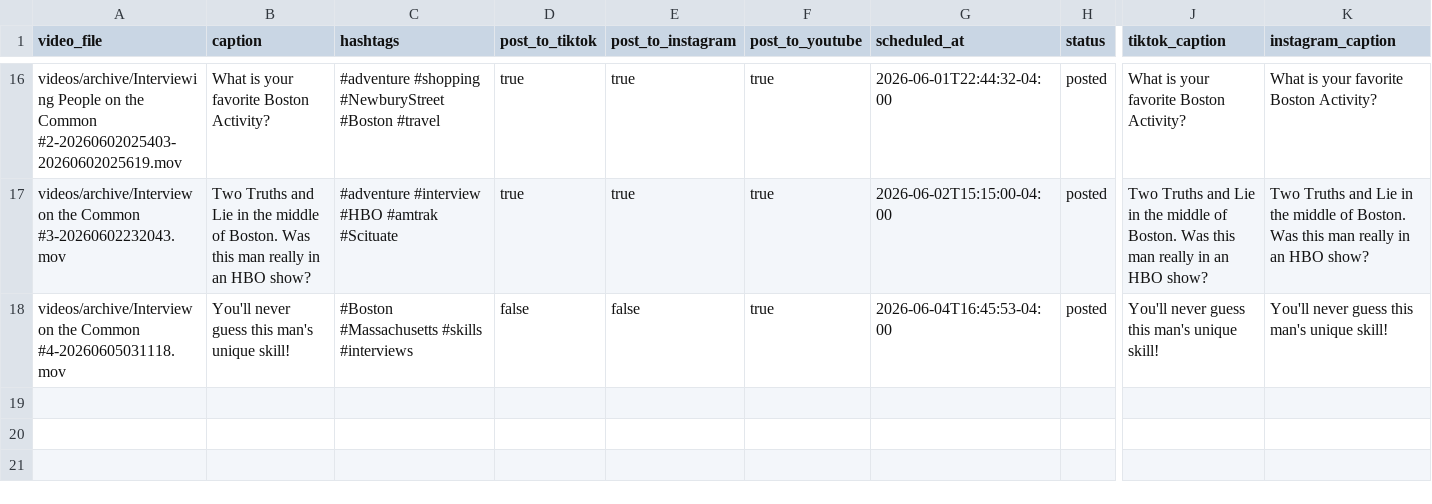
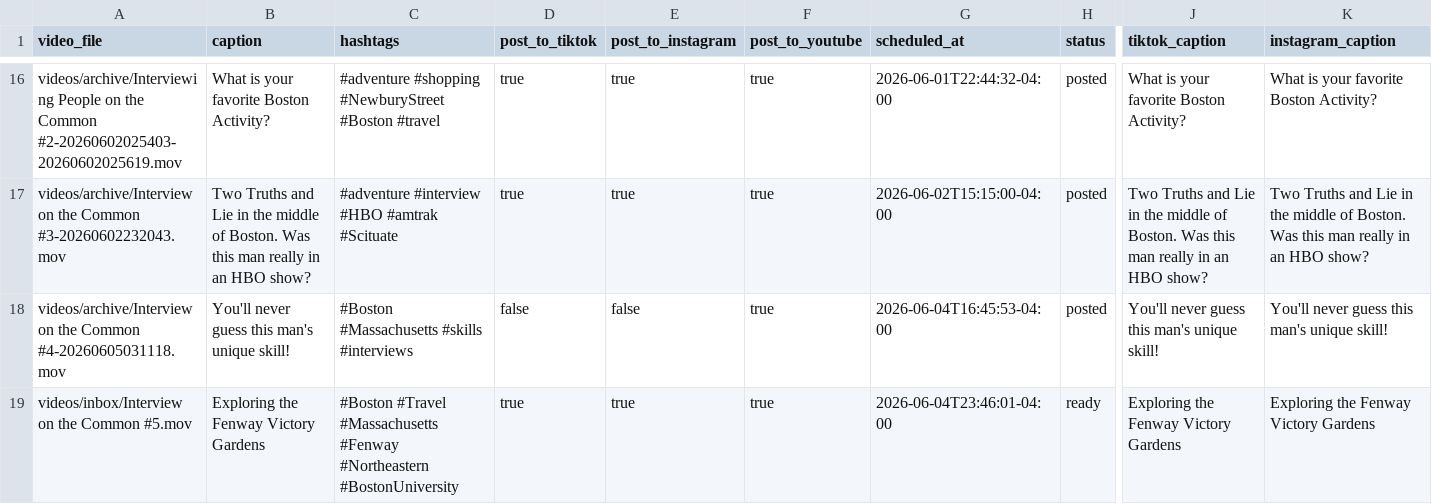
Before and after one commit to davidshapiro13/AutomatedContentUpload, a CSV file: manifests/manifest.csv, drawn as a sheet; only a part is shown, gaps mark what is left out; rows hold the shown columns only; the diff names each change by its address in the sheet, - before the commit and + after, or states it on an @@ line.

Commit message:
Add reel: Interview on the Common #5.mov @ 2026-06-04T23:46:01-04:00

```diff
--- a/manifests/manifest.csv
+++ b/manifests/manifest.csv
+row 19: videos/inbox/Interview on the Common #5.mov | Exploring the Fenway Victory Gardens | #Boston #Travel #Massachusetts #Fenway #Northeastern #BostonUniversity | true | true | true | 2026-06-04T23:46:01-04:00 | ready | Exploring the Fenway Victory Gardens | Exploring the Fenway Victory Gardens
```
